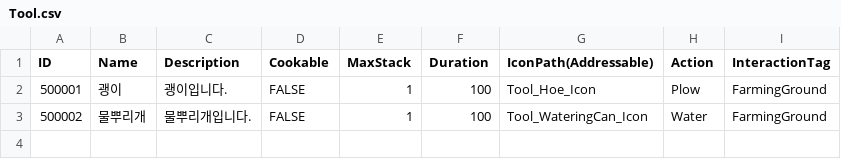
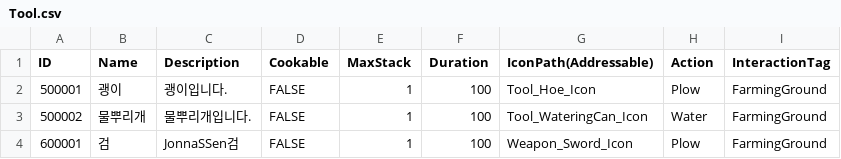
Before and after one commit to ssunpark/eat-or-die, a CSV file: Assets/StreamingAssets/ItemCSV/Tool.csv, drawn as a sheet; the diff names each change by its address in the sheet, - before the commit and + after, or states it on an @@ line.

Commit message:
[nkm] chore: csv 임시 추가
- 검

```diff
--- a/Assets/StreamingAssets/ItemCSV/Tool.csv
+++ b/Assets/StreamingAssets/ItemCSV/Tool.csv
+row 4: 600001 | 검 | JonnaSSen검 | FALSE | 1 | 100 | Weapon_Sword_Icon | Plow | FarmingGround
```
